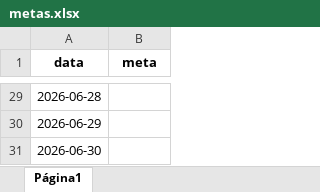
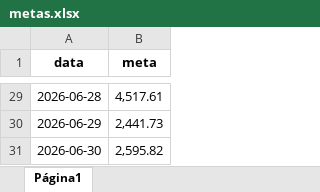
Before and after one commit to alexpereira82log-ui/scada_cafe, an Excel workbook: data/input/metas.xlsx, sheet Página1, drawn as a sheet; only a part is shown, gaps mark what is left out; values as stored, in another font and other column widths than the file's, no borders; the diff covers the shown part only; the diff names each change by its address in the sheet, - before the commit and + after, or states it on an @@ line.

Commit message:
alteração nos scripts de inserir mes e inserir meta

```diff
--- a/data/input/metas.xlsx (sheet Página1)
+++ b/data/input/metas.xlsx (sheet Página1)
-B29 (meta): (empty)
+B29 (meta): 4,517.61
-B30 (meta): (empty)
+B30 (meta): 2,441.73
-B31 (meta): (empty)
+B31 (meta): 2,595.82
```
Also changed, not shown: 27 edited cells elsewhere in this sheet, data/input/novo_mes.xlsx, 1 other file.
